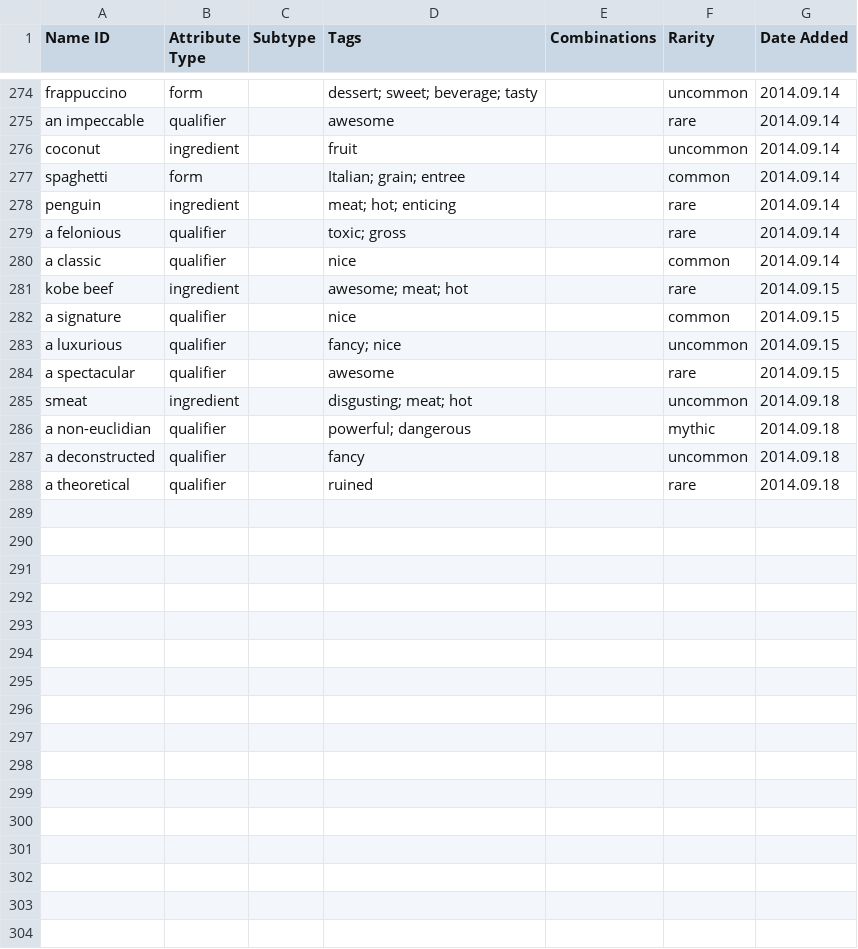
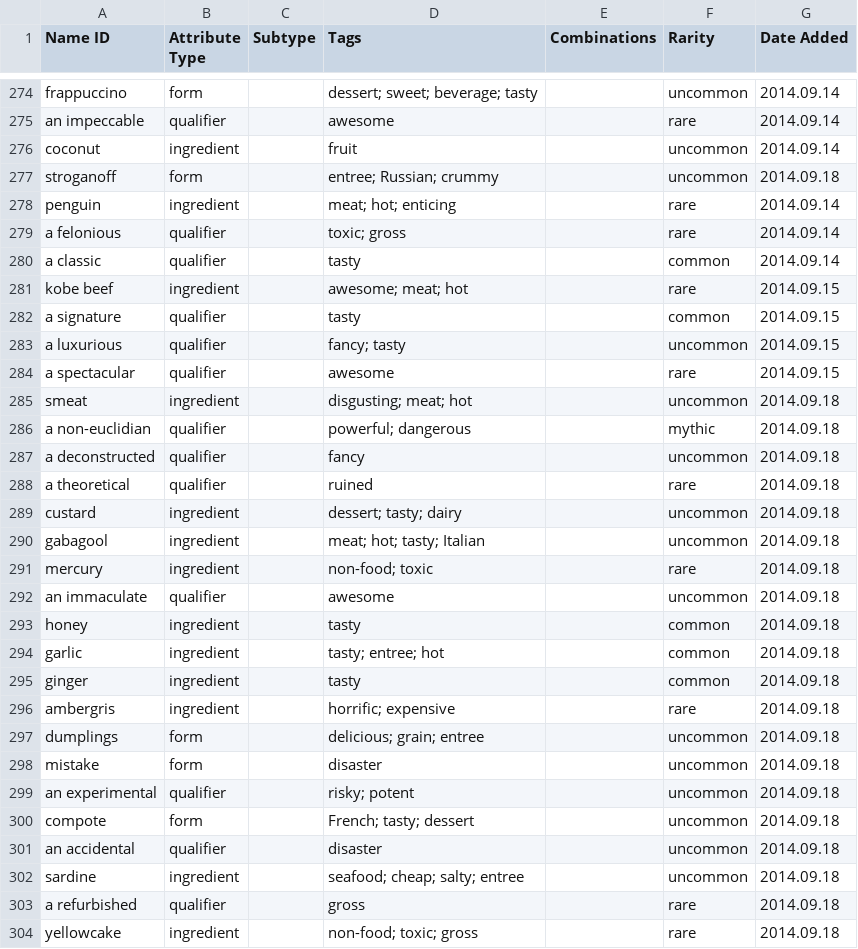
Before and after one commit to schwin42/Buffet-Hero, a CSV file: Assets/Data/Buffet Legend - Food Attributes.csv, drawn as a sheet; only a part is shown, gaps mark what is left out; the diff covers the shown part only.

```diff
--- a/Assets/Data/Buffet Legend - Food Attributes.csv
+++ b/Assets/Data/Buffet Legend - Food Attributes.csv
@@ -276,9 +276,9 @@ an impeccable,qualifier,,awesome,,rare,2014.09.14
 coconut,ingredient,,fruit,,uncommon,2014.09.14
-spaghetti,form,,Italian; grain; entree,,common,2014.09.14
+stroganoff,form,,entree; Russian; crummy,,uncommon,2014.09.18
 penguin,ingredient,,meat; hot; enticing,,rare,2014.09.14
 a felonious,qualifier,,toxic; gross,,rare,2014.09.14
-a classic,qualifier,,nice,,common,2014.09.14
+a classic,qualifier,,tasty,,common,2014.09.14
 kobe beef,ingredient,,awesome; meat; hot,,rare,2014.09.15
-a signature,qualifier,,nice,,common,2014.09.15
-a luxurious,qualifier,,fancy; nice,,uncommon,2014.09.15
+a signature,qualifier,,tasty,,common,2014.09.15
+a luxurious,qualifier,,fancy; tasty,,uncommon,2014.09.15
 a spectacular,qualifier,,awesome,,rare,2014.09.15
@@ -288 +288,17 @@ a deconstructed,qualifier,,fancy,,uncommon,2014.09.18
 a theoretical,qualifier,,ruined,,rare,2014.09.18
+custard,ingredient,,dessert; tasty; dairy,,uncommon,2014.09.18
+gabagool,ingredient,,meat; hot; tasty; Italian,,uncommon,2014.09.18
+mercury,ingredient,,non-food; toxic,,rare,2014.09.18
+an immaculate,qualifier,,awesome,,uncommon,2014.09.18
+honey,ingredient,,tasty,,common,2014.09.18
+garlic,ingredient,,tasty; entree; hot,,common,2014.09.18
+ginger,ingredient,,tasty,,common,2014.09.18
+ambergris,ingredient,,horrific; expensive,,rare,2014.09.18
+dumplings,form,,delicious; grain; entree,,uncommon,2014.09.18
+mistake,form,,disaster,,uncommon,2014.09.18
+an experimental,qualifier,,risky; potent,,uncommon,2014.09.18
+compote,form,,French; tasty; dessert,,uncommon,2014.09.18
+an accidental,qualifier,,disaster,,uncommon,2014.09.18
+sardine,ingredient,,seafood; cheap; salty; entree,,uncommon,2014.09.18
+a refurbished,qualifier,,gross,,rare,2014.09.18
+yellowcake,ingredient,,non-food; toxic; gross,,rare,2014.09.18
```
Also changed, not shown: 10 edited cells elsewhere in this file, Assets/Data/Buffet Legend - Tags.csv, 12 other files.
